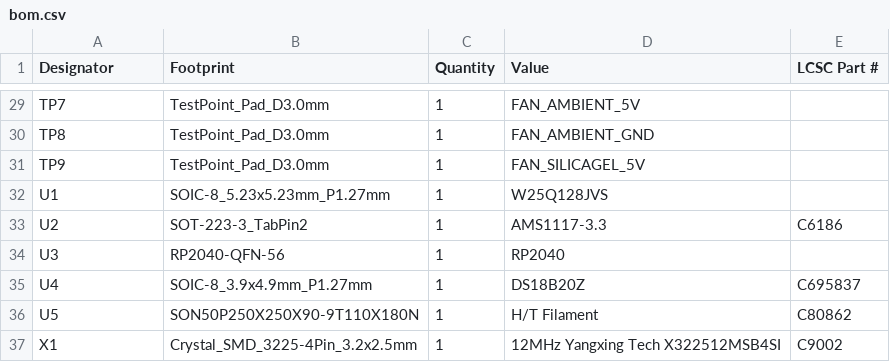
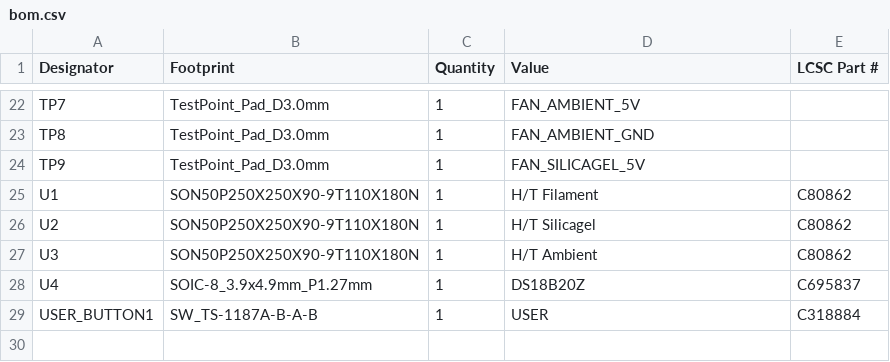
Before and after one commit to petermaerki/2023_filament_dryer_git, a CSV file: hardware_kicad/production/bom.csv, drawn as a sheet; only a part is shown, gaps mark what is left out; the diff covers the shown part only.

```diff
--- a/hardware_kicad/production/bom.csv
+++ b/hardware_kicad/production/bom.csv
@@ -31,7 +24,6 @@ TP8,TestPoint_Pad_D3.0mm,1,FAN_AMBIENT_GND,
 TP9,TestPoint_Pad_D3.0mm,1,FAN_SILICAGEL_5V,
-U1,SOIC-8_5.23x5.23mm_P1.27mm,1,W25Q128JVS,
-U2,SOT-223-3_TabPin2,1,AMS1117-3.3,C6186
-U3,RP2040-QFN-56,1,RP2040,
+U1,SON50P250X250X90-9T110X180N,1,H/T Filament,C80862
+U2,SON50P250X250X90-9T110X180N,1,H/T Silicagel,C80862
+U3,SON50P250X250X90-9T110X180N,1,H/T Ambient,C80862
 U4,SOIC-8_3.9x4.9mm_P1.27mm,1,DS18B20Z,C695837
-U5,SON50P250X250X90-9T110X180N,1,H/T Filament,C80862
-X1,Crystal_SMD_3225-4Pin_3.2x2.5mm,1,12MHz Yangxing Tech X322512MSB4SI,C9002
+USER_BUTTON1,SW_TS-1187A-B-A-B,1,USER,C318884
```
Also changed, not shown: 7 added rows, 14 removed rows and 11 edited cells elsewhere in this file, hardware_kicad/production/designators.csv, hardware_kicad/production/positions.csv, 30 other files.
